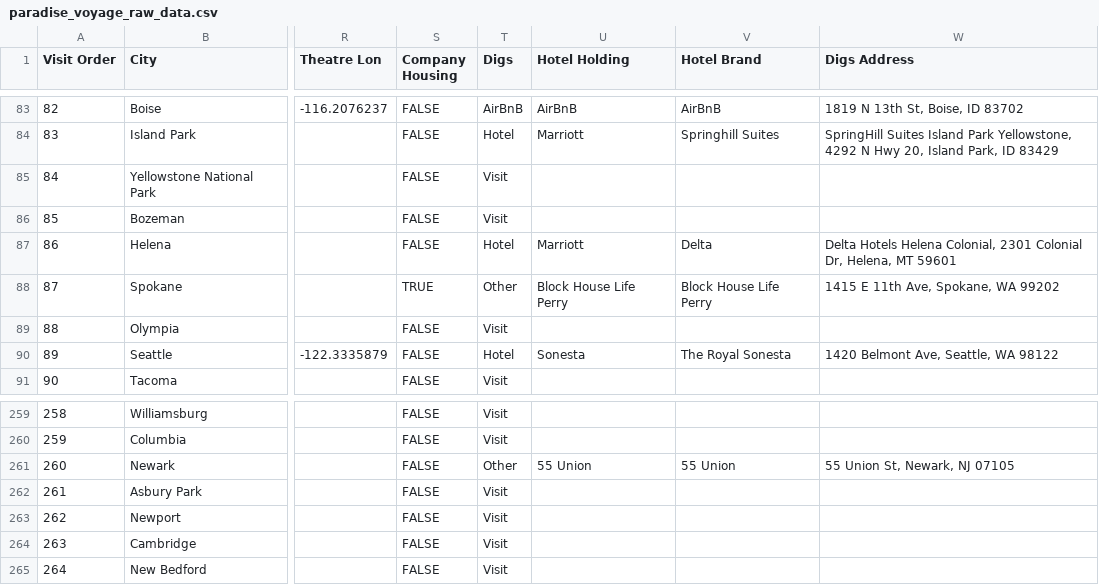
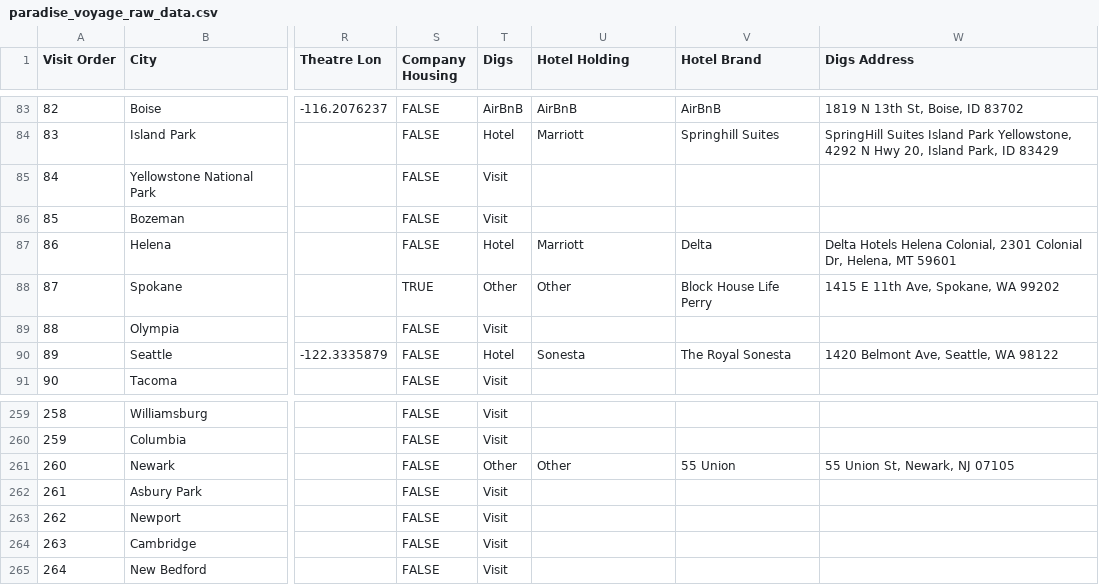
Before and after one commit to joelkarie/Paradise-Atlas, a CSV file: database/schema/paradise_voyage_raw_data.csv, drawn as a sheet; only a part is shown, gaps mark what is left out; the diff covers the shown part only; the diff names each change by its address in the sheet, - before the commit and + after, or states it on an @@ line.

Commit message:
Finish hotel table work

```diff
--- a/database/schema/paradise_voyage_raw_data.csv
+++ b/database/schema/paradise_voyage_raw_data.csv
-U88 (Hotel Holding): Block House Life Perry
+U88 (Hotel Holding): Other
-U261 (Hotel Holding): 55 Union
+U261 (Hotel Holding): Other
```
Also changed, not shown: 47 edited cells elsewhere in this file, 3 other files.
